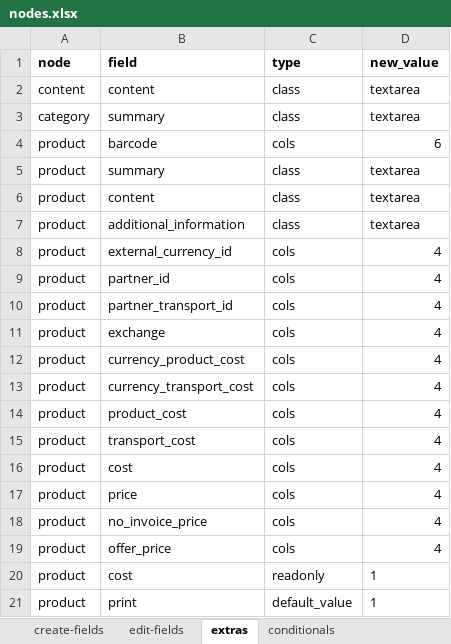
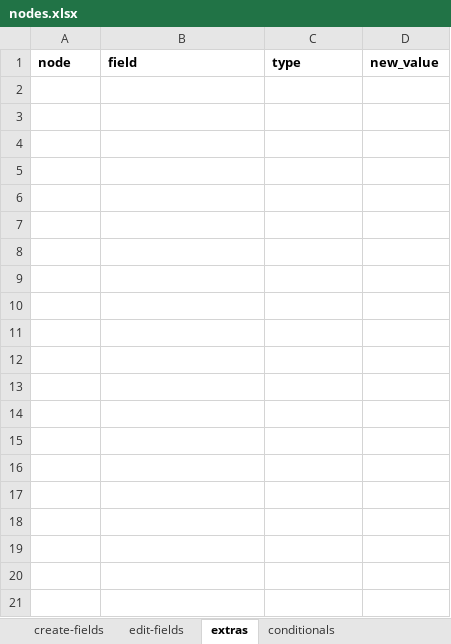
Before and after one commit to solunes/business, an Excel workbook: src/nodes.xlsx, sheet extras, drawn as a sheet; only a part is shown; values as stored, in another font and other column widths than the file's, no borders; the diff covers the shown part only; the diff names each change by its address in the sheet, - before the commit and + after, or states it on an @@ line.

```diff
--- a/src/nodes.xlsx (sheet extras)
+++ b/src/nodes.xlsx (sheet extras)
-row 2: content | content | class | textarea
-row 3: category | summary | class | textarea
-row 4: product | barcode | cols | 6
-row 5: product | summary | class | textarea
-row 6: product | content | class | textarea
-row 7: product | additional_information | class | textarea
-row 8: product | external_currency_id | cols | 4
-row 9: product | partner_id | cols | 4
-row 10: product | partner_transport_id | cols | 4
-row 11: product | exchange | cols | 4
-row 12: product | currency_product_cost | cols | 4
-row 13: product | currency_transport_cost | cols | 4
-row 14: product | product_cost | cols | 4
-row 15: product | transport_cost | cols | 4
-row 16: product | cost | cols | 4
-row 17: product | price | cols | 4
-row 18: product | no_invoice_price | cols | 4
-row 19: product | offer_price | cols | 4
-row 20: product | cost | readonly | 1
-row 21: product | print | default_value | 1
```
Also changed, not shown: 23 removed rows elsewhere in this sheet, sheet edit-fields, sheet create-fields, 19 other files.
